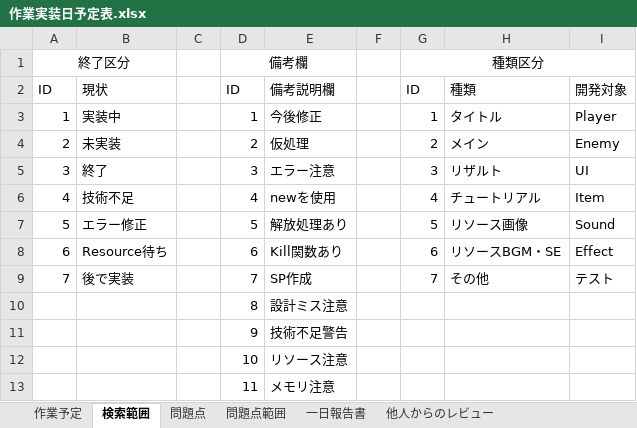
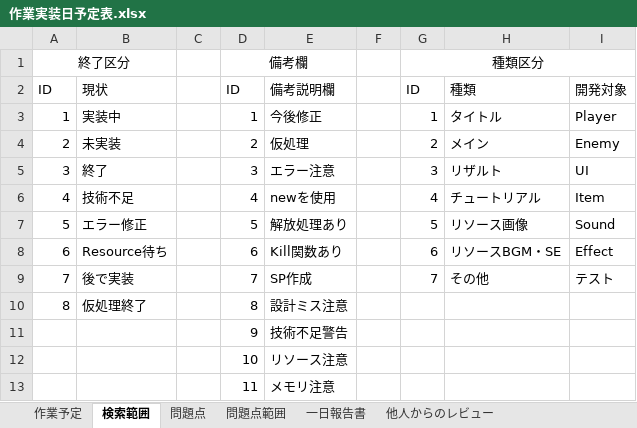
Before and after one commit to Jastin-Infj/GoblinExpedition, an Excel workbook: 作業実装日予定表.xlsx, sheet 検索範囲, drawn as a sheet; values as stored, in another font and other column widths than the file's, no borders; the diff names each change by its address in the sheet, - before the commit and + after, or states it on an @@ line.

```diff
--- a/作業実装日予定表.xlsx (sheet 検索範囲)
+++ b/作業実装日予定表.xlsx (sheet 検索範囲)
-A10: (empty)
+A10: 8
-B10: (empty)
+B10: 仮処理終了
```
Also changed, not shown: sheet 作業予定, 6 other files.
